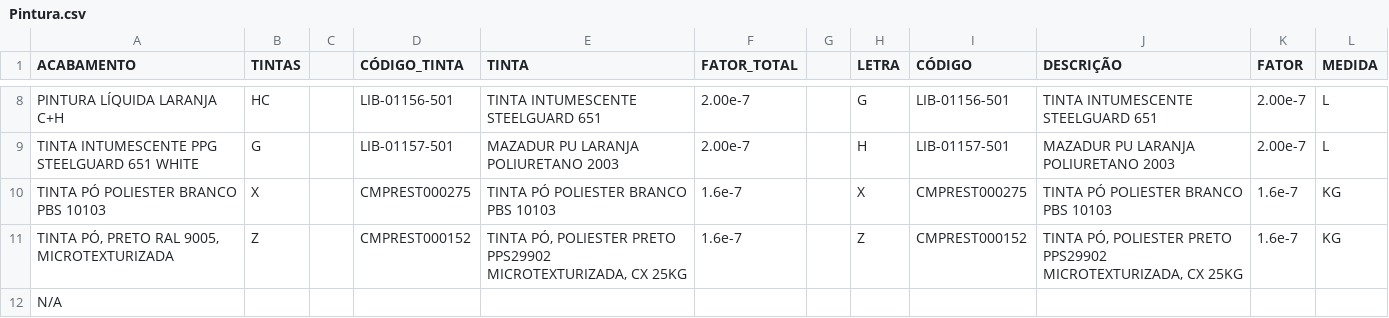
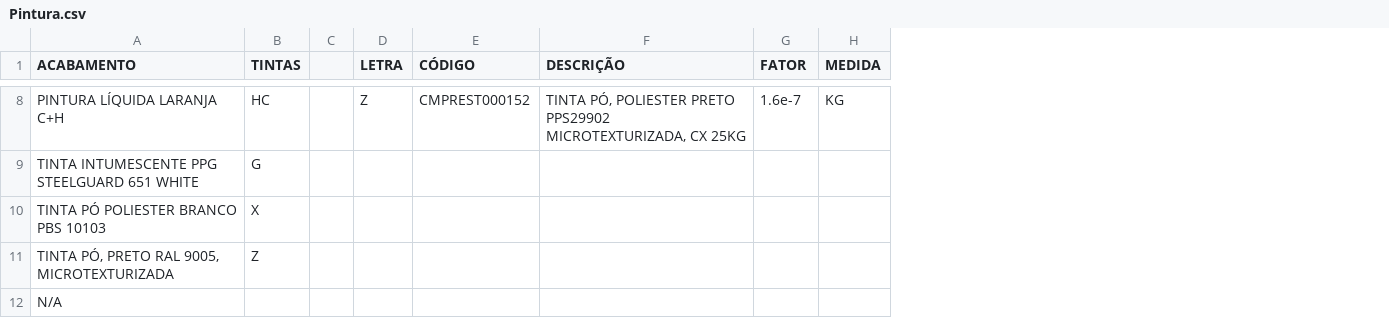
Before and after one commit to Kvgr98/Modular, a CSV file: Pintura.csv, drawn as a sheet; only a part is shown, gaps mark what is left out; removed rows and columns are numbered as before the commit, all else as after; the diff covers the shown part only; the diff names each change by its address in the sheet, - before the commit and + after, or states it on an @@ line.

```diff
--- a/Pintura.csv
+++ b/Pintura.csv
-column D (CÓDIGO_TINTA), rows 8-11: LIB-01156-501 | LIB-01157-501 | CMPREST000275 | CMPREST000152
-column E (TINTA), rows 8-11: TINTA INTUMESCENTE STEELGUARD 651 | MAZADUR PU LARANJA POLIURETANO 2003 | TINTA PÓ POLIESTER BRANCO PBS 10103 | TINTA PÓ, POLIESTER PRETO PPS29902 MICROTEXTURIZADA, CX 25KG
-column F (FATOR_TOTAL), rows 8-11: 2.00e-7 | 2.00e-7 | 1.6e-7 | 1.6e-7
-column G, empty
-D8 (LETRA): G
+D8 (LETRA): Z
-E8 (CÓDIGO): LIB-01156-501
+E8 (CÓDIGO): CMPREST000152
-F8 (DESCRIÇÃO): TINTA INTUMESCENTE STEELGUARD 651
+F8 (DESCRIÇÃO): TINTA PÓ, POLIESTER PRETO PPS29902 MICROTEXTURIZADA, CX 25KG
-G8 (FATOR): 2.00e-7
+G8 (FATOR): 1.6e-7
-H8 (MEDIDA): L
+H8 (MEDIDA): KG
-D9 (LETRA): H
+D9 (LETRA): (empty)
-E9 (CÓDIGO): LIB-01157-501
+E9 (CÓDIGO): (empty)
-F9 (DESCRIÇÃO): MAZADUR PU LARANJA POLIURETANO 2003
+F9 (DESCRIÇÃO): (empty)
-G9 (FATOR): 2.00e-7
+G9 (FATOR): (empty)
-H9 (MEDIDA): L
+H9 (MEDIDA): (empty)
-D10 (LETRA): X
+D10 (LETRA): (empty)
-E10 (CÓDIGO): CMPREST000275
+E10 (CÓDIGO): (empty)
-F10 (DESCRIÇÃO): TINTA PÓ POLIESTER BRANCO PBS 10103
+F10 (DESCRIÇÃO): (empty)
-G10:G11 (FATOR): 1.6e-7
+G10:G11 (FATOR): (empty)
-H10:H11 (MEDIDA): KG
+H10:H11 (MEDIDA): (empty)
-D11 (LETRA): Z
+D11 (LETRA): (empty)
-E11 (CÓDIGO): CMPREST000152
+E11 (CÓDIGO): (empty)
-F11 (DESCRIÇÃO): TINTA PÓ, POLIESTER PRETO PPS29902 MICROTEXTURIZADA, CX 25KG
+F11 (DESCRIÇÃO): (empty)
```
Also changed, not shown: 25 edited cells elsewhere in this file.
